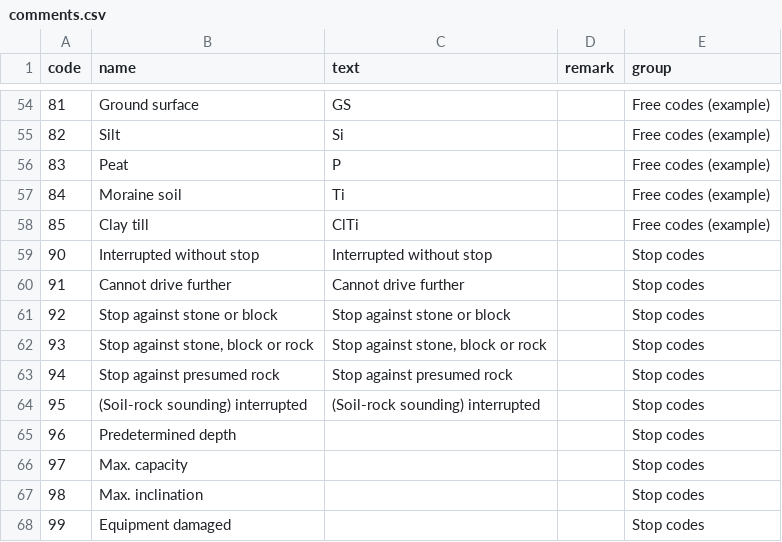
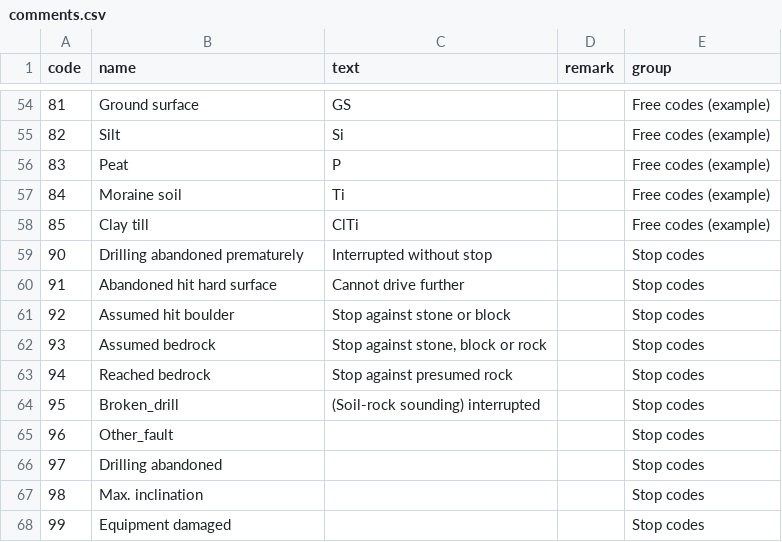
Before and after one commit to emerald-geomodelling/libsgfdata, a CSV file: libsgfdata/comments.csv, drawn as a sheet; only a part is shown, gaps mark what is left out.

Commit message:
changes necessary for our structure

```diff
--- a/libsgfdata/comments.csv
+++ b/libsgfdata/comments.csv
@@ -58,10 +58,10 @@ code,name,text,remark,group
 85,Clay till,ClTi,,Free codes (example)
-90,Interrupted without stop,Interrupted without stop,,Stop codes
-91,Cannot drive further,Cannot drive further,,Stop codes
-92,Stop against stone or block,Stop against stone or block,,Stop codes
-93,"Stop against stone, block or rock","Stop against stone, block or rock",,Stop codes
-94,Stop against presumed rock,Stop against presumed rock,,Stop codes
-95,(Soil-rock sounding) interrupted,(Soil-rock sounding) interrupted,,Stop codes
-96,Predetermined depth,,,Stop codes
-97,Max. capacity,,,Stop codes
+90,Drilling abandoned prematurely,Interrupted without stop,,Stop codes
+91,Abandoned hit hard surface,Cannot drive further,,Stop codes
+92,Assumed hit boulder,Stop against stone or block,,Stop codes
+93,Assumed bedrock,"Stop against stone, block or rock",,Stop codes
+94,Reached bedrock,Stop against presumed rock,,Stop codes
+95,Broken_drill,(Soil-rock sounding) interrupted,,Stop codes
+96,Other_fault,,,Stop codes
+97,Drilling abandoned,,,Stop codes
 98,Max. inclination,,,Stop codes
```
